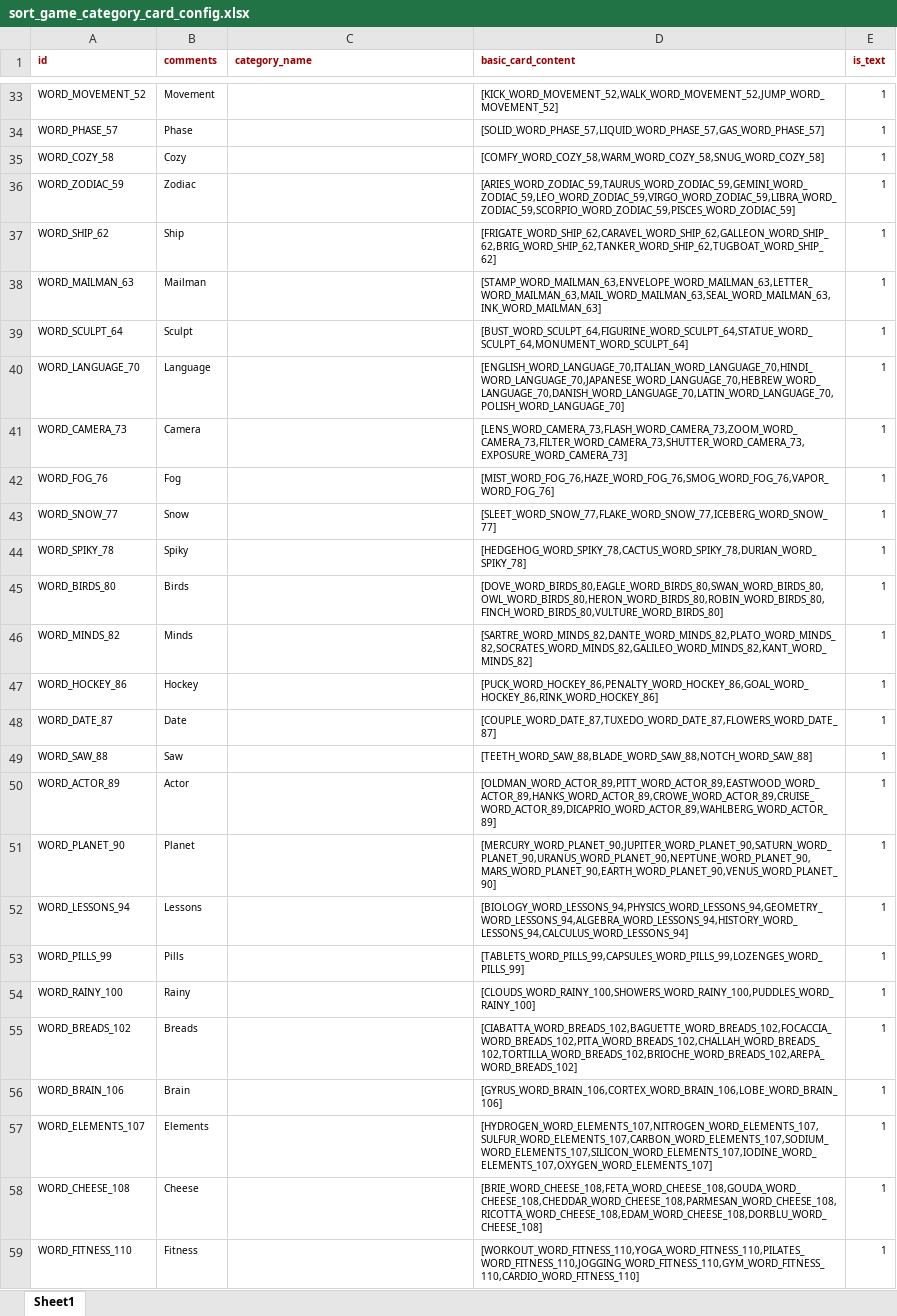
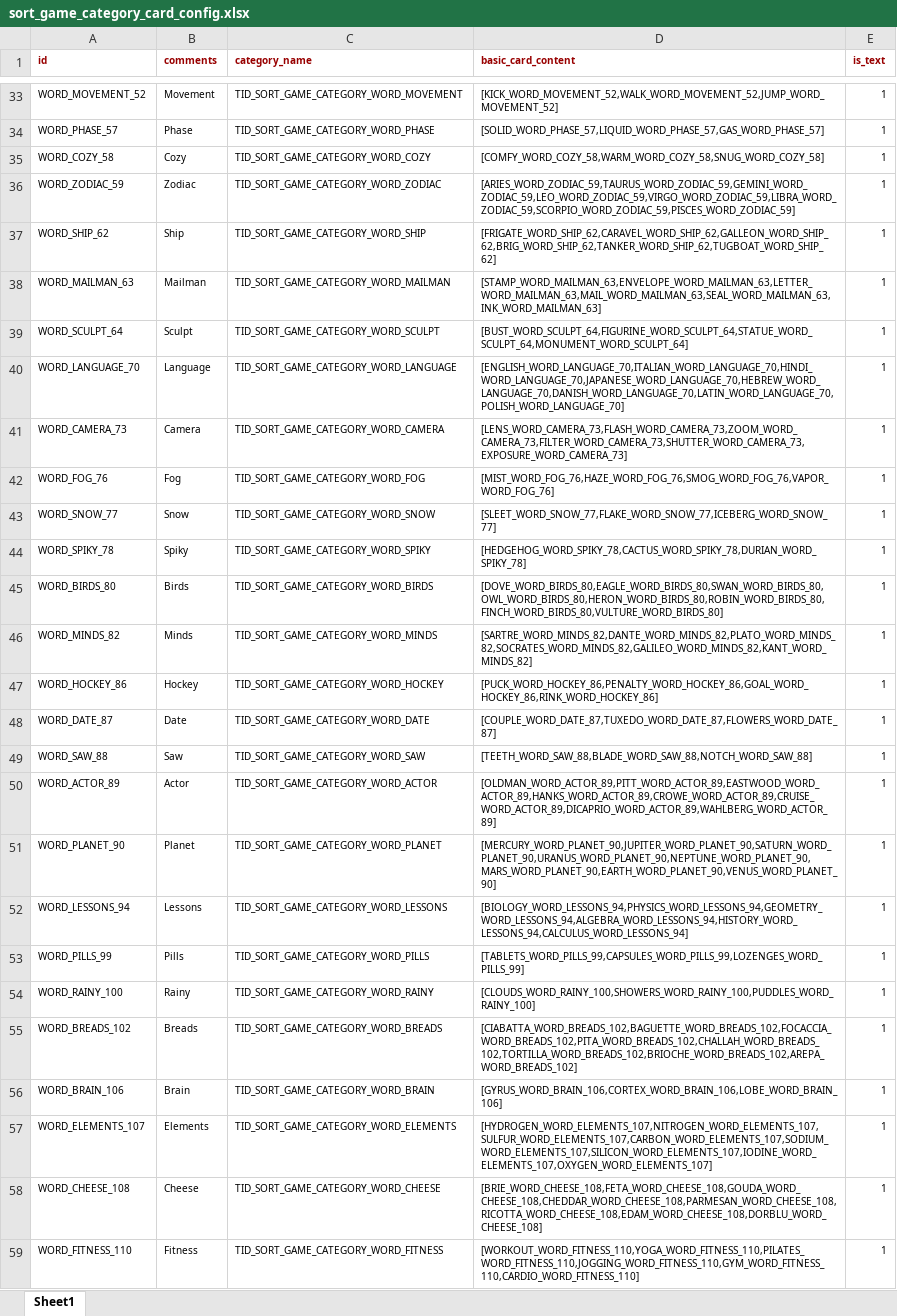
Before and after one commit to snake0707/solitaire-tile-bingo-tripeaks-timelimit, an Excel workbook: config/sort_game_category_card_config.xlsx, sheet Sheet1, drawn as a sheet; only a part is shown, gaps mark what is left out; values as stored, in another font and other column widths than the file's, no borders; the diff covers the shown part only; the diff names each change by its address in the sheet, - before the commit and + after, or states it on an @@ line.

```diff
--- a/config/sort_game_category_card_config.xlsx (sheet Sheet1)
+++ b/config/sort_game_category_card_config.xlsx (sheet Sheet1)
-C33 (category_name): (empty)
+C33 (category_name): TID_SORT_GAME_CATEGORY_WORD_MOVEMENT
-C34 (category_name): (empty)
+C34 (category_name): TID_SORT_GAME_CATEGORY_WORD_PHASE
-C35 (category_name): (empty)
+C35 (category_name): TID_SORT_GAME_CATEGORY_WORD_COZY
-C36 (category_name): (empty)
+C36 (category_name): TID_SORT_GAME_CATEGORY_WORD_ZODIAC
-C37 (category_name): (empty)
+C37 (category_name): TID_SORT_GAME_CATEGORY_WORD_SHIP
-C38 (category_name): (empty)
+C38 (category_name): TID_SORT_GAME_CATEGORY_WORD_MAILMAN
-C39 (category_name): (empty)
+C39 (category_name): TID_SORT_GAME_CATEGORY_WORD_SCULPT
-C40 (category_name): (empty)
+C40 (category_name): TID_SORT_GAME_CATEGORY_WORD_LANGUAGE
-C41 (category_name): (empty)
+C41 (category_name): TID_SORT_GAME_CATEGORY_WORD_CAMERA
-C42 (category_name): (empty)
+C42 (category_name): TID_SORT_GAME_CATEGORY_WORD_FOG
-C43 (category_name): (empty)
+C43 (category_name): TID_SORT_GAME_CATEGORY_WORD_SNOW
-C44 (category_name): (empty)
+C44 (category_name): TID_SORT_GAME_CATEGORY_WORD_SPIKY
-C45 (category_name): (empty)
+C45 (category_name): TID_SORT_GAME_CATEGORY_WORD_BIRDS
-C46 (category_name): (empty)
+C46 (category_name): TID_SORT_GAME_CATEGORY_WORD_MINDS
-C47 (category_name): (empty)
+C47 (category_name): TID_SORT_GAME_CATEGORY_WORD_HOCKEY
-C48 (category_name): (empty)
+C48 (category_name): TID_SORT_GAME_CATEGORY_WORD_DATE
-C49 (category_name): (empty)
+C49 (category_name): TID_SORT_GAME_CATEGORY_WORD_SAW
-C50 (category_name): (empty)
+C50 (category_name): TID_SORT_GAME_CATEGORY_WORD_ACTOR
-C51 (category_name): (empty)
+C51 (category_name): TID_SORT_GAME_CATEGORY_WORD_PLANET
-C52 (category_name): (empty)
+C52 (category_name): TID_SORT_GAME_CATEGORY_WORD_LESSONS
-C53 (category_name): (empty)
+C53 (category_name): TID_SORT_GAME_CATEGORY_WORD_PILLS
-C54 (category_name): (empty)
+C54 (category_name): TID_SORT_GAME_CATEGORY_WORD_RAINY
-C55 (category_name): (empty)
+C55 (category_name): TID_SORT_GAME_CATEGORY_WORD_BREADS
-C56 (category_name): (empty)
+C56 (category_name): TID_SORT_GAME_CATEGORY_WORD_BRAIN
-C57 (category_name): (empty)
+C57 (category_name): TID_SORT_GAME_CATEGORY_WORD_ELEMENTS
-C58 (category_name): (empty)
+C58 (category_name): TID_SORT_GAME_CATEGORY_WORD_CHEESE
-C59 (category_name): (empty)
+C59 (category_name): TID_SORT_GAME_CATEGORY_WORD_FITNESS
```
Also changed, not shown: 278 edited cells elsewhere in this sheet, config/level_config.xlsx, 41 other files.
